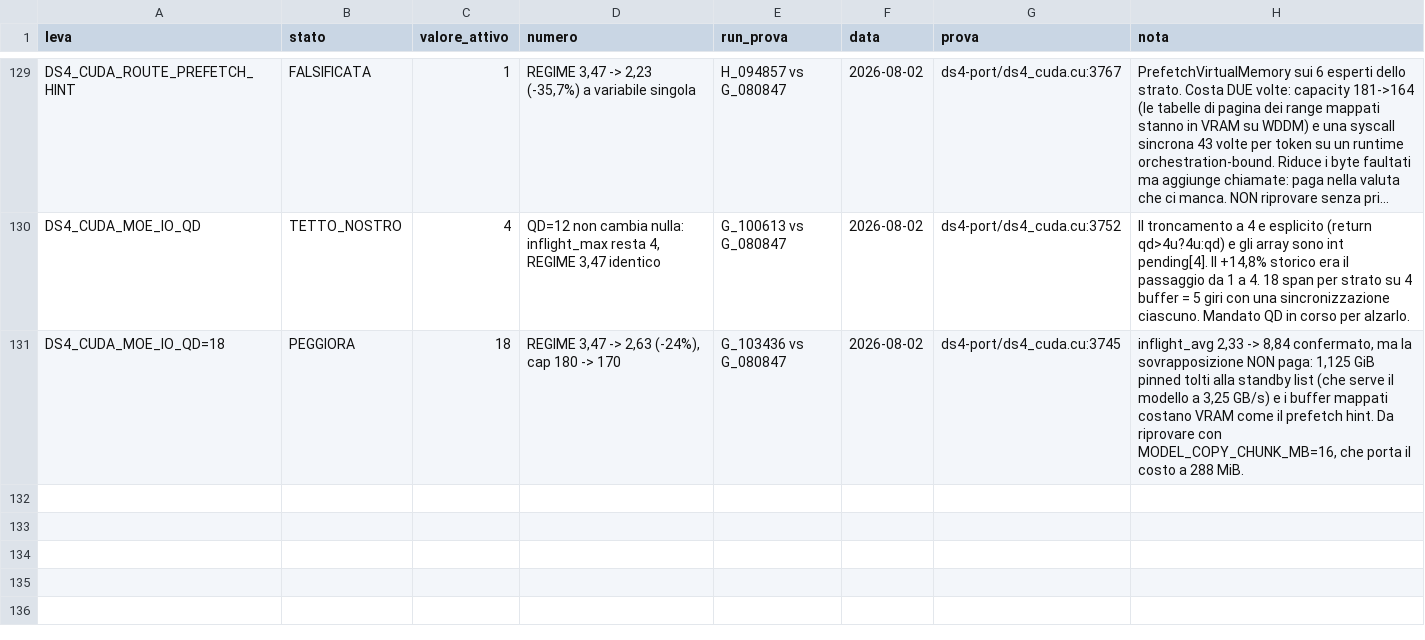
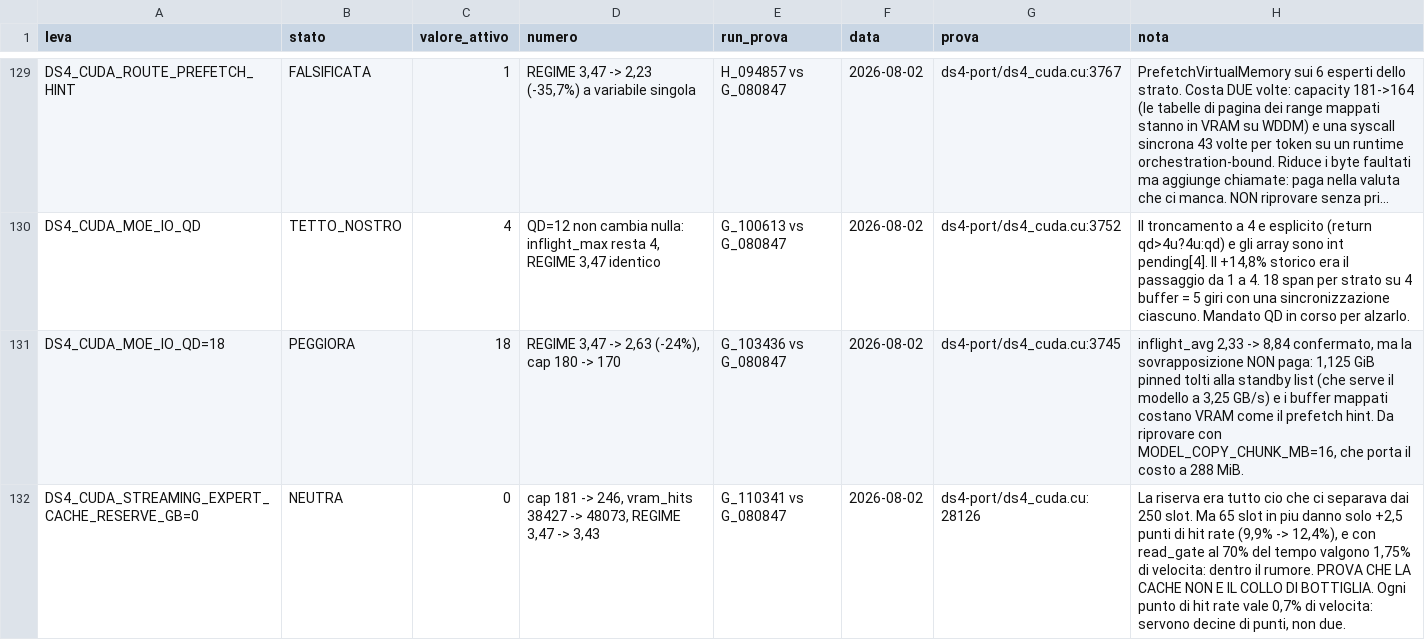
Before and after one commit to imanu86/moe-aggressive-commit, a TSV file: .microbench/leve_stato/LEVE_STATO.tsv, drawn as a sheet; only a part is shown, gaps mark what is left out; long unchanged cells end in …; the diff names each change by its address in the sheet, - before the commit and + after, or states it on an @@ line.

```diff
--- a/.microbench/leve_stato/LEVE_STATO.tsv
+++ b/.microbench/leve_stato/LEVE_STATO.tsv
+row 132: DS4_CUDA_STREAMING_EXPERT_CACHE_RESERVE_GB=0 | NEUTRA | 0 | cap 181 -> 246, vram_hits 38427 -> 48073, REGIME 3,47 -> 3,43 | G_110341 vs G_080847 | 2026-08-02 | ds4-port/ds4_cuda.cu:28126 | La riserva era tutto cio che ci separava dai 250 slot. Ma 65 slot in piu danno solo +2,5 punti di hit rate (9,9% -> 12,4%), e con read_gate al 70% del tempo valgono 1,75% di velocita: dentro il rumore. PROVA CHE LA CACHE NON E IL COLLO DI BOTTIGLIA. Ogni punto di hit rate vale 0,7% di velocita: servono decine di punti, non due.
```
